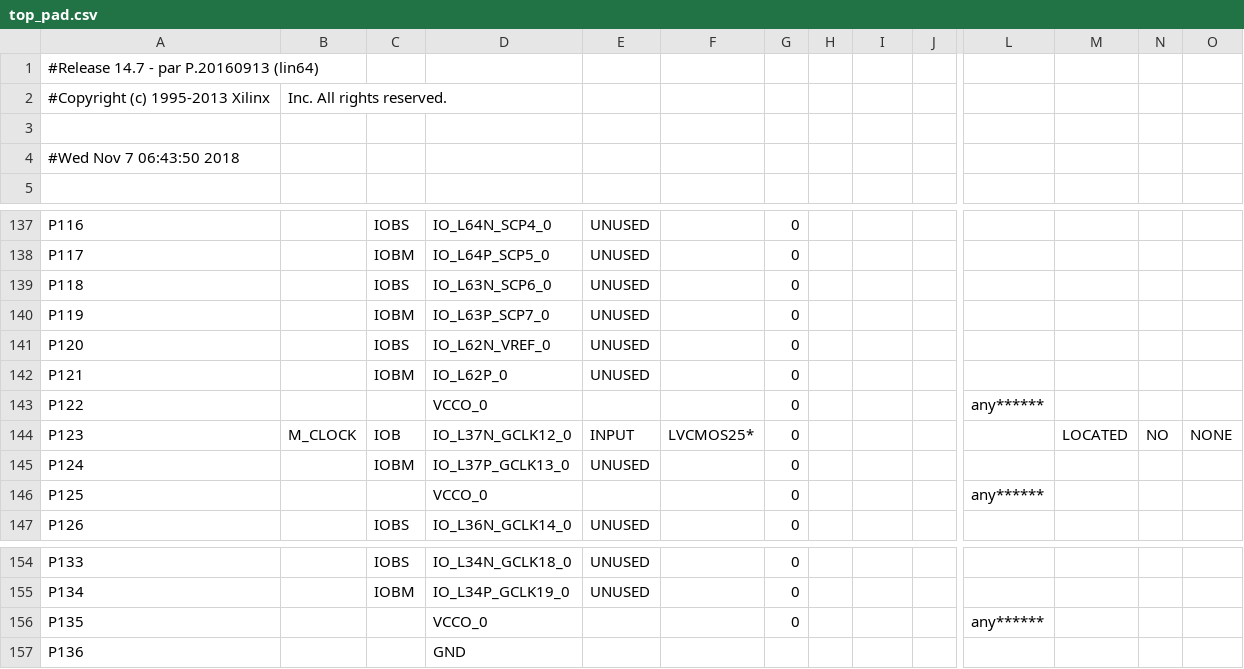
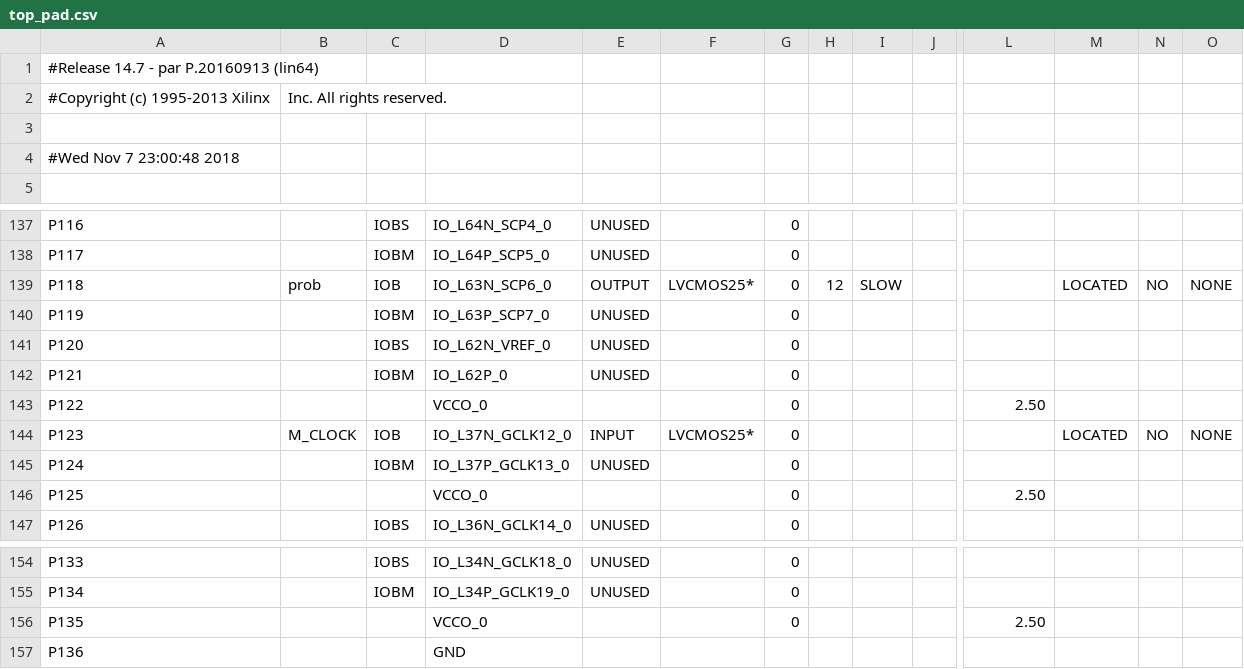
Before and after one commit to GiosCode/Digital-Clock, a CSV file: DigitalClock/top_pad.csv, drawn as a sheet; only a part is shown, gaps mark what is left out; the diff names each change by its address in the sheet, - before the commit and + after, or states it on an @@ line.

```diff
--- a/DigitalClock/top_pad.csv
+++ b/DigitalClock/top_pad.csv
-A4: #Wed Nov 7 06:43:50 2018
+A4: #Wed Nov 7 23:00:48 2018
-B139: (empty)
+B139: prob
-C139: IOBS
+C139: IOB
-E139: UNUSED
+E139: OUTPUT
-F139: (empty)
+F139: LVCMOS25*
-H139: (empty)
+H139: 12
-I139: (empty)
+I139: SLOW
-M139: (empty)
+M139: LOCATED
-N139: (empty)
+N139: NO
-O139: (empty)
+O139: NONE
-L143: any******
+L143: 2.50
-L146: any******
+L146: 2.50
-L156: any******
+L156: 2.50
```
Also changed, not shown: 51 other files.
